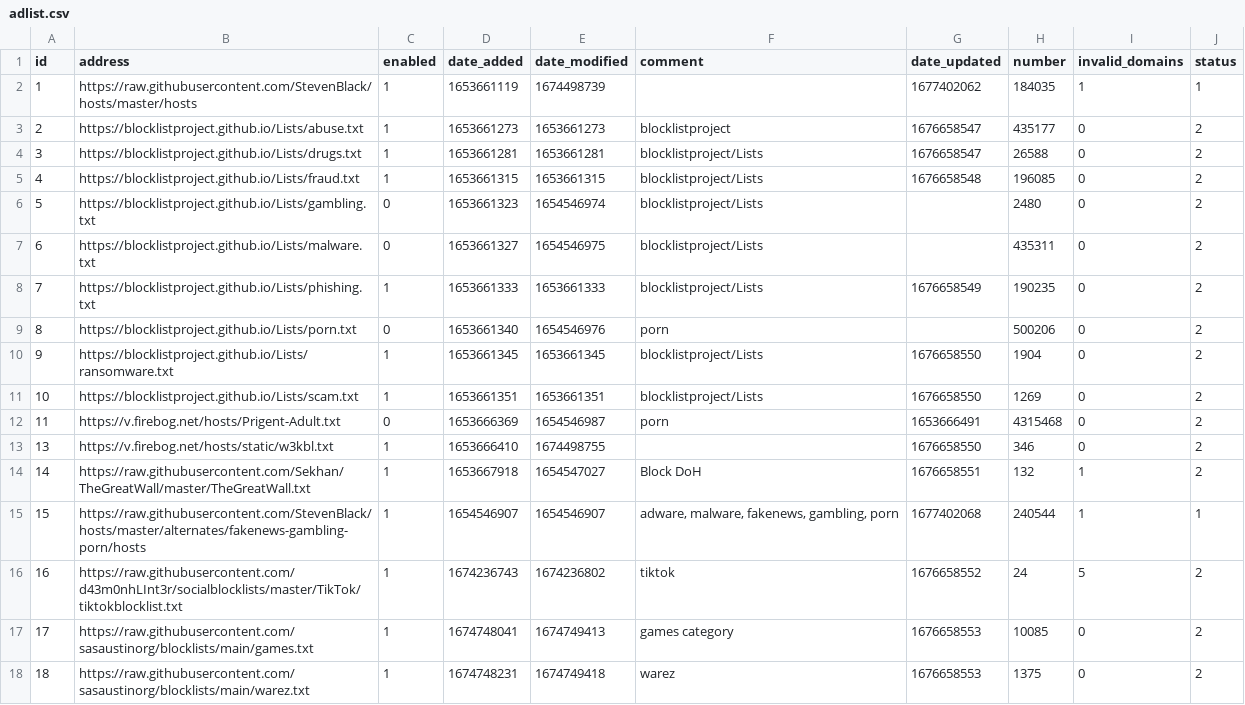
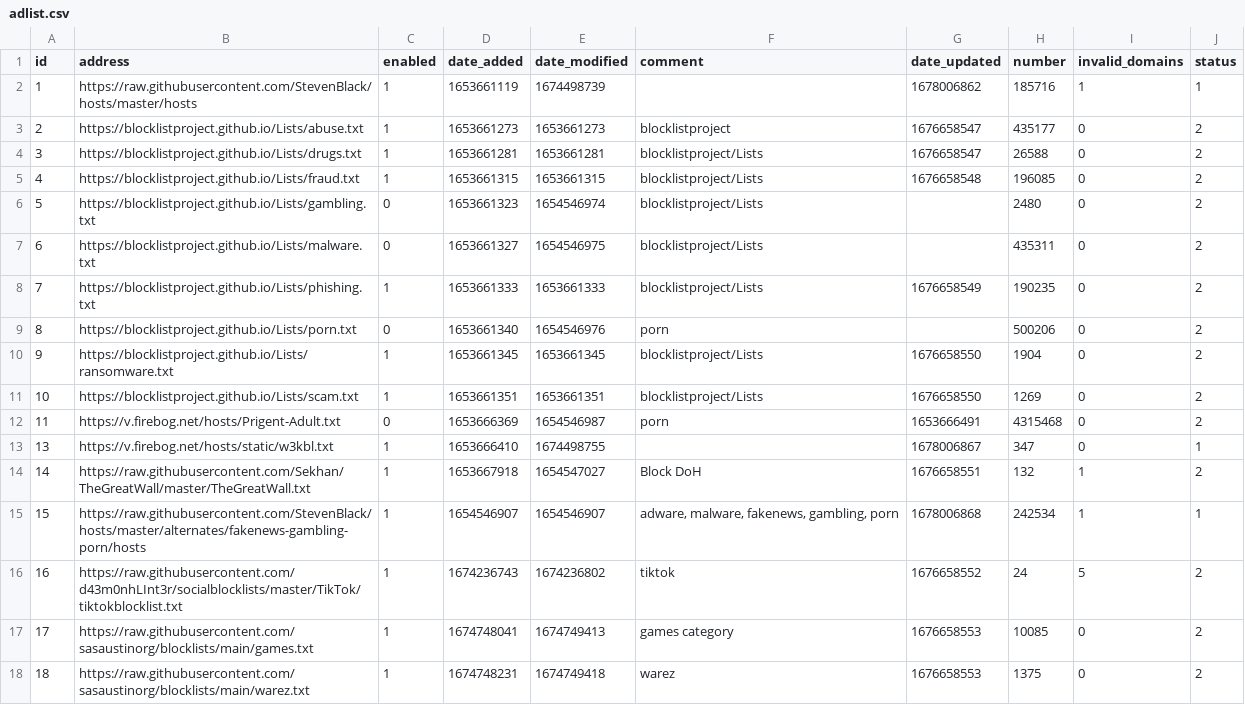
Before and after one commit to sasaustinorg/my-pihole-lists, a CSV file: adlist.csv, drawn as a sheet.

Commit message:
Updated March  5, 2023  7:00AM

```diff
--- a/adlist.csv
+++ b/adlist.csv
@@ -1,3 +1,3 @@
 id,address,enabled,date_added,date_modified,comment,date_updated,number,invalid_domains,status
-1,https://raw.githubusercontent.com/StevenBlack/hosts/master/hosts,1,1653661119,1674498739,,1677402062,184035,1,1
+1,https://raw.githubusercontent.com/StevenBlack/hosts/master/hosts,1,1653661119,1674498739,,1678006862,185716,1,1
 2,https://blocklistproject.github.io/Lists/abuse.txt,1,1653661273,1653661273,blocklistproject,1676658547,435177,0,2
@@ -12,5 +12,5 @@ id,address,enabled,date_added,date_modified,comment,date_updated,number,invalid_
 11,https://v.firebog.net/hosts/Prigent-Adult.txt,0,1653666369,1654546987,porn,1653666491,4315468,0,2
-13,https://v.firebog.net/hosts/static/w3kbl.txt,1,1653666410,1674498755,,1676658550,346,0,2
+13,https://v.firebog.net/hosts/static/w3kbl.txt,1,1653666410,1674498755,,1678006867,347,0,1
 14,https://raw.githubusercontent.com/Sekhan/TheGreatWall/master/TheGreatWall.txt,1,1653667918,1654547027,"Block DoH",1676658551,132,1,2
-15,https://raw.githubusercontent.com/StevenBlack/hosts/master/alternates/fakenews-gambling-porn/hosts,1,1654546907,1654546907,"adware, malware, fakenews, gambling, porn",1677402068,240544,1,1
+15,https://raw.githubusercontent.com/StevenBlack/hosts/master/alternates/fakenews-gambling-porn/hosts,1,1654546907,1654546907,"adware, malware, fakenews, gambling, porn",1678006868,242534,1,1
 16,https://raw.githubusercontent.com/d43m0nhLInt3r/socialblocklists/master/TikTok/tiktokblocklist.txt,1,1674236743,1674236802,tiktok,1676658552,24,5,2
```
